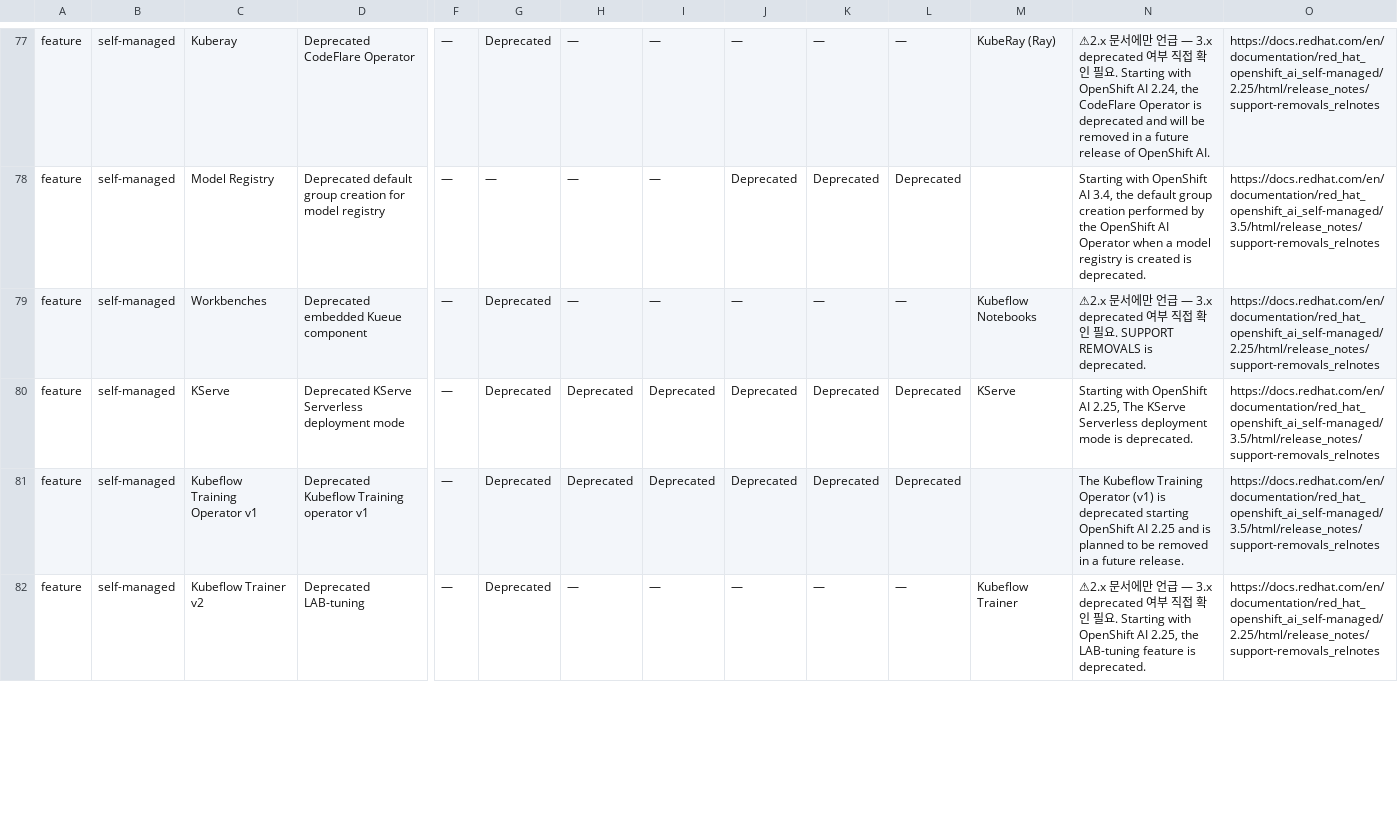
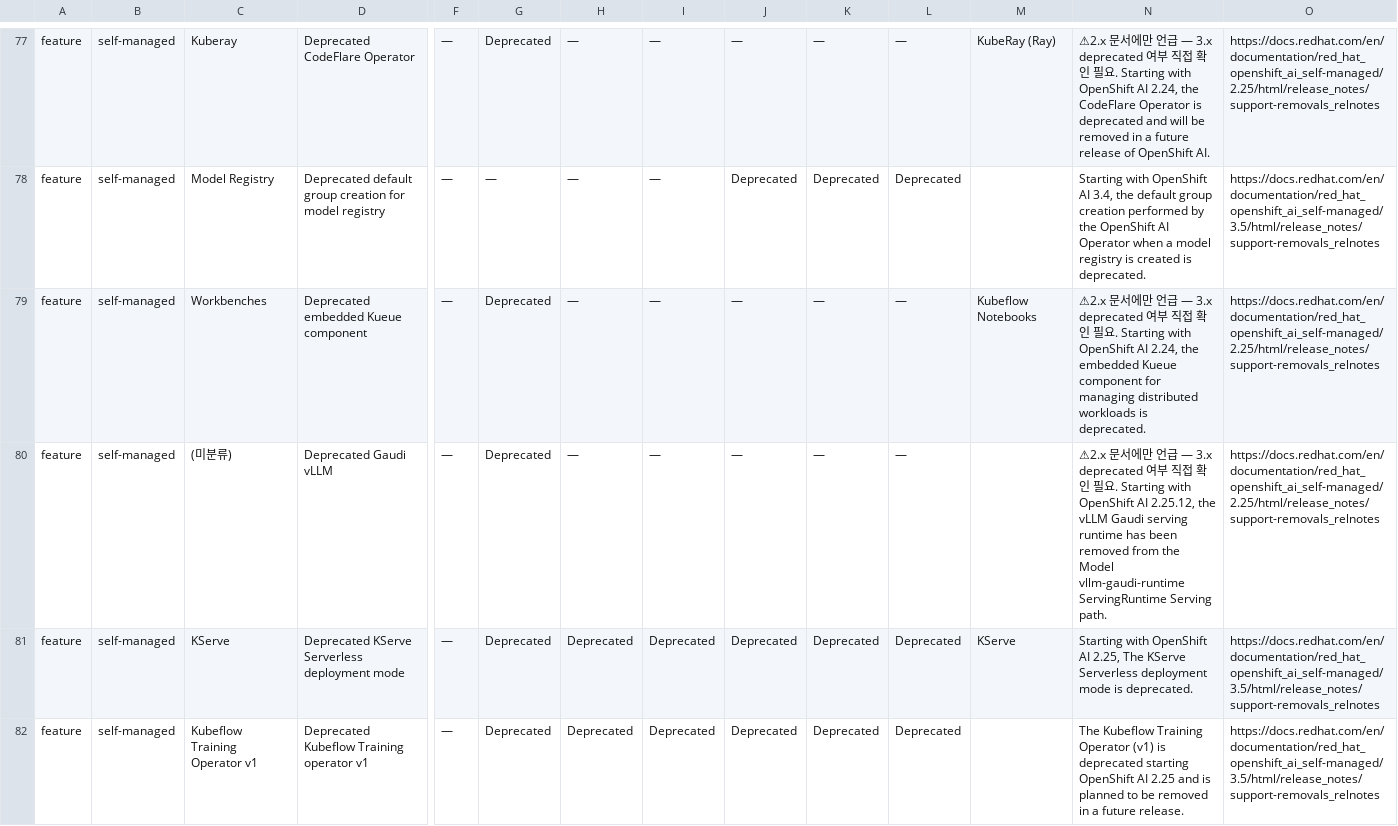
Before and after one commit to jaeyullee/share, a CSV file: rhoai-feature-tracker/catalog.csv, drawn as a sheet; only a part is shown, gaps mark what is left out; the shorter side is filled out with more unchanged rows; rows hold the shown columns only; the diff names each change by its address in the sheet, - before the commit and + after, or states it on an @@ line.

Commit message:
rhoai-tracker update 2026-10-25

```diff
--- a/rhoai-feature-tracker/catalog.csv
+++ b/rhoai-feature-tracker/catalog.csv
-N79: …요. SUPPORT REMOVALS is deprecated.
+N79: …요. Starting with OpenShift AI 2.24, the embedded Kueue component for managing distributed workloads is deprecated.
+row 80: feature | self-managed | (미분류) | Deprecated Gaudi vLLM | — | Deprecated | — | — | — | — | — |  | ⚠2.x 문서에만 언급 — 3.x deprecated 여부 직접 확인 필요. Starting with OpenShift AI 2.25.12, the vLLM Gaudi serving runtime has been removed from the Model vllm-gaudi-runtime ServingRuntime Serving path. | https://docs.redhat.com/en/documentation/red_hat_openshift_ai_self-managed/2.25/html/release_notes/support-removals_relnotes
```
Also changed, not shown: 3 other files.
